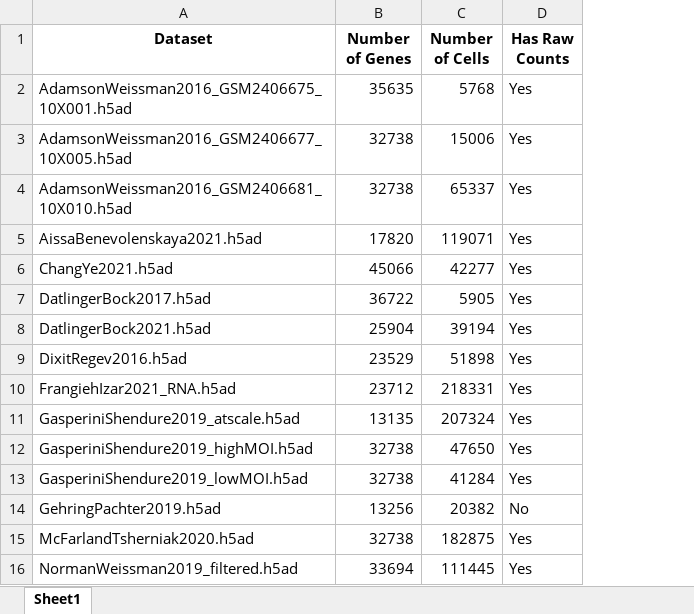
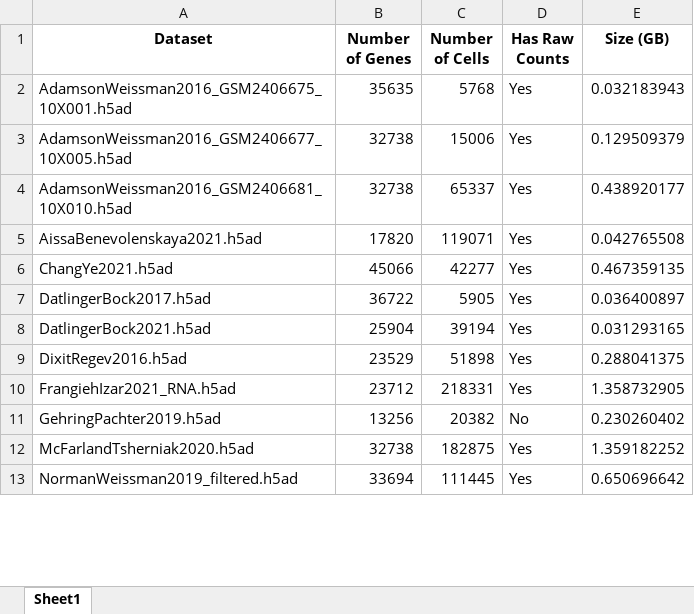
Before and after one commit to pritykinlab/preprocessing_benchmarking, an Excel workbook: dataset_metadata/selected_datasets_summary.xlsx, sheet Sheet1, drawn as a sheet; only a part is shown; values as stored, in another font and other column widths than the file's, no borders; removed rows and columns are numbered as before the commit, all else as after; the diff names each change by its address in the sheet, - before the commit and + after, or states it on an @@ line.

Commit message:
updated summary stats file names

```diff
--- a/dataset_metadata/selected_datasets_summary.xlsx (sheet Sheet1)
+++ b/dataset_metadata/selected_datasets_summary.xlsx (sheet Sheet1)
+column E (Size (GB)), rows 2-13: 0.032183943 | 0.129509379 | 0.438920177 | 0.042765508 | 0.467359135 | 0.036400897 | 0.031293165 | 0.288041375 | 1.358732905 | 0.230260402 | 1.359182252 | 0.650696642
-row 11: GasperiniShendure2019_atscale.h5ad | 13135 | 207324 | Yes
-row 12: GasperiniShendure2019_highMOI.h5ad | 32738 | 47650 | Yes
-row 13: GasperiniShendure2019_lowMOI.h5ad | 32738 | 41284 | Yes
```
Also changed, not shown: dataset_metadata/discarded_datasets_summary.xlsx, 2 other files.
